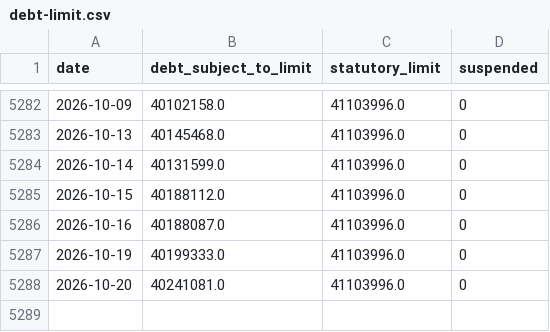
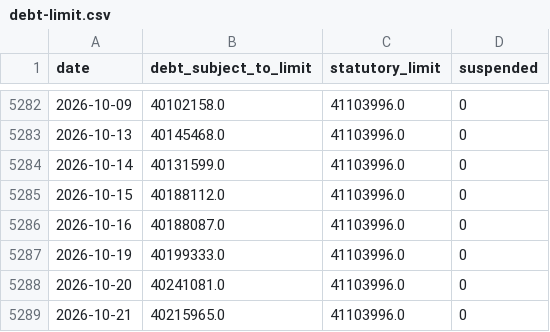
Before and after one commit to ryooan/ryanbeck-site, a CSV file: public/data/forecasting/debt-limit.csv, drawn as a sheet; only a part is shown, gaps mark what is left out.

Commit message:
Forecasting data: refresh debt_limit

```diff
--- a/public/data/forecasting/debt-limit.csv
+++ b/public/data/forecasting/debt-limit.csv
@@ -5288 +5288,2 @@ date,debt_subject_to_limit,statutory_limit,suspended
 2026-10-20,40241081.0,41103996.0,0
+2026-10-21,40215965.0,41103996.0,0
```
Also changed, not shown: 10 other files.
